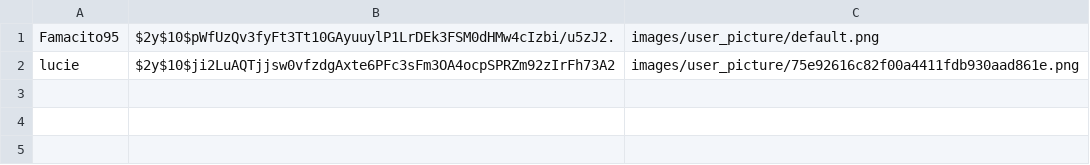
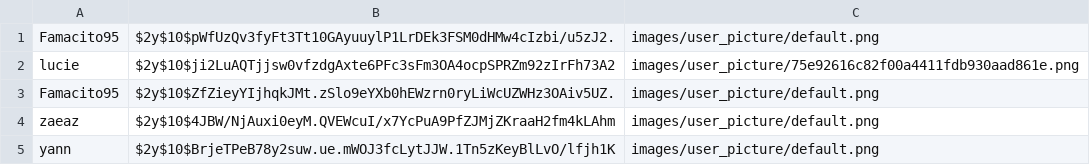
Before and after one commit to ArnoGrl/EduShare, a CSV file: EduShare/data/register.csv, drawn as a sheet; the diff names each change by its address in the sheet, - before the commit and + after, or states it on an @@ line.

```diff
--- a/EduShare/data/register.csv
+++ b/EduShare/data/register.csv
+row 3: Famacito95 | $2y$10$ZfZieyYIjhqkJMt.zSlo9eYXb0hEWzrn0ryLiWcUZWHz3OAiv5UZ. | images/user_picture/default.png
+row 4: zaeaz | $2y$10$4JBW/NjAuxi0eyM.QVEWcuI/x7YcPuA9PfZJMjZKraaH2fm4kLAhm | images/user_picture/default.png
+row 5: yann | $2y$10$BrjeTPeB78y2suw.ue.mWOJ3fcLytJJW.1Tn5zKeyBlLvO/lfjh1K | images/user_picture/default.png
```
Also changed, not shown: 10 other files.
